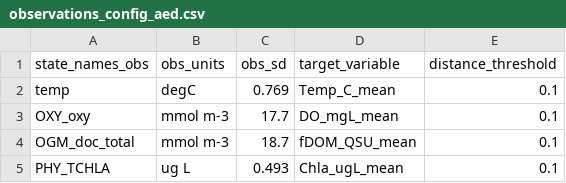
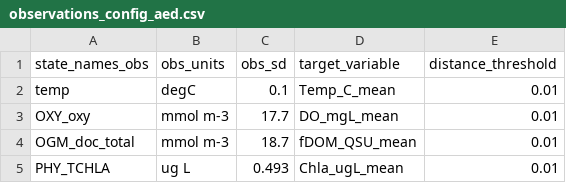
Before and after one commit to spark0510/FCRE-forecast-code, a CSV file: configuration/glm_aed/observations_config_aed.csv, drawn as a sheet.

```diff
--- a/configuration/glm_aed/observations_config_aed.csv
+++ b/configuration/glm_aed/observations_config_aed.csv
@@ -1,5 +1,5 @@
 state_names_obs,obs_units,obs_sd,target_variable,distance_threshold
-temp,degC,0.769,Temp_C_mean,0.1
-OXY_oxy,mmol m-3,17.7,DO_mgL_mean,0.1
-OGM_doc_total,mmol m-3,18.7,fDOM_QSU_mean,0.1
-PHY_TCHLA,ug L,0.493,Chla_ugL_mean,0.1
+temp,degC,0.1,Temp_C_mean,0.01
+OXY_oxy,mmol m-3,17.7,DO_mgL_mean,0.01
+OGM_doc_total,mmol m-3,18.7,fDOM_QSU_mean,0.01
+PHY_TCHLA,ug L,0.493,Chla_ugL_mean,0.01
```
Also changed, not shown: 7 other files.
